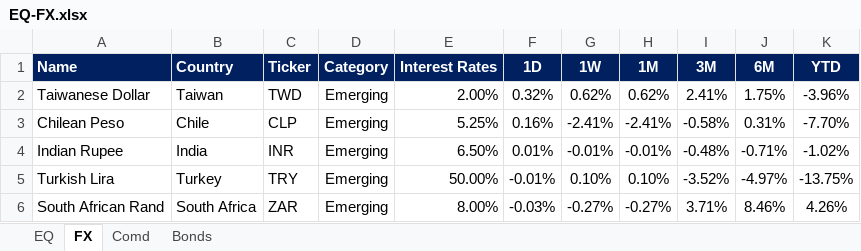
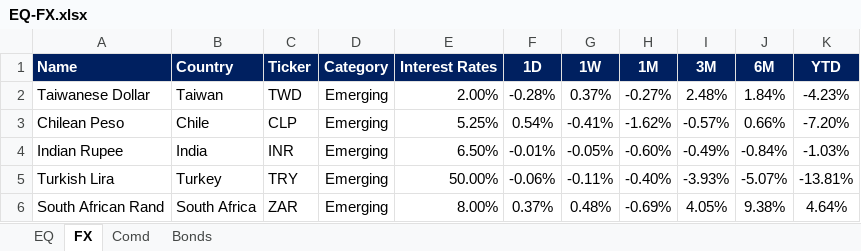
Before and after one commit to firstglobal123/fg-app, an Excel workbook: EQ-FX.xlsx, sheet FX, drawn as a sheet; only a part is shown; values as stored, in another font and other column widths than the file's, no borders; conditional formats not drawn; the diff covers the shown part only; the diff names each change by its address in the sheet, - before the commit and + after, or states it on an @@ line.

```diff
--- a/EQ-FX.xlsx (sheet FX)
+++ b/EQ-FX.xlsx (sheet FX)
-F2 (1D): 0.32%
+F2 (1D): -0.28%
-G2 (1W): 0.62%
+G2 (1W): 0.37%
-H2 (1M): 0.62%
+H2 (1M): -0.27%
-I2 (3M): 2.41%
+I2 (3M): 2.48%
-J2 (6M): 1.75%
+J2 (6M): 1.84%
-K2 (YTD): -3.96%
+K2 (YTD): -4.23%
-F3 (1D): 0.16%
+F3 (1D): 0.54%
-G3 (1W): -2.41%
+G3 (1W): -0.41%
-H3 (1M): -2.41%
+H3 (1M): -1.62%
-I3 (3M): -0.58%
+I3 (3M): -0.57%
-J3 (6M): 0.31%
+J3 (6M): 0.66%
-K3 (YTD): -7.70%
+K3 (YTD): -7.20%
-F4 (1D): 0.01%
+F4 (1D): -0.01%
-G4 (1W): -0.01%
+G4 (1W): -0.05%
-H4 (1M): -0.01%
+H4 (1M): -0.60%
-I4 (3M): -0.48%
+I4 (3M): -0.49%
-J4 (6M): -0.71%
+J4 (6M): -0.84%
-K4 (YTD): -1.02%
+K4 (YTD): -1.03%
-F5 (1D): -0.01%
+F5 (1D): -0.06%
-G5 (1W): 0.10%
+G5 (1W): -0.11%
-H5 (1M): 0.10%
+H5 (1M): -0.40%
-I5 (3M): -3.52%
+I5 (3M): -3.93%
-J5 (6M): -4.97%
+J5 (6M): -5.07%
-K5 (YTD): -13.75%
+K5 (YTD): -13.81%
-F6 (1D): -0.03%
+F6 (1D): 0.37%
-G6 (1W): -0.27%
+G6 (1W): 0.48%
-H6 (1M): -0.27%
+H6 (1M): -0.69%
-I6 (3M): 3.71%
+I6 (3M): 4.05%
-J6 (6M): 8.46%
+J6 (6M): 9.38%
-K6 (YTD): 4.26%
+K6 (YTD): 4.64%
```
Also changed, not shown: 141 edited cells elsewhere in this sheet, sheet EQ, sheet Comd, sheet Bonds, formulas that keep their value, GEQETF_N.xlsx, GFI_N.xlsx, 2 other files.
